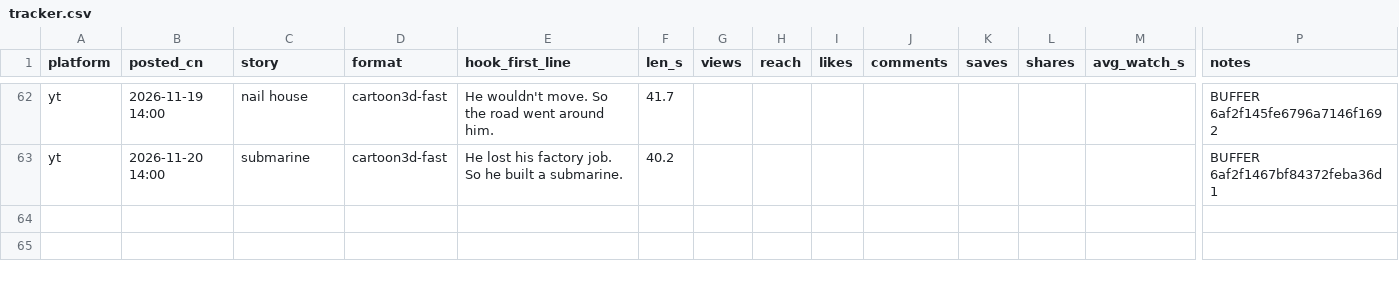
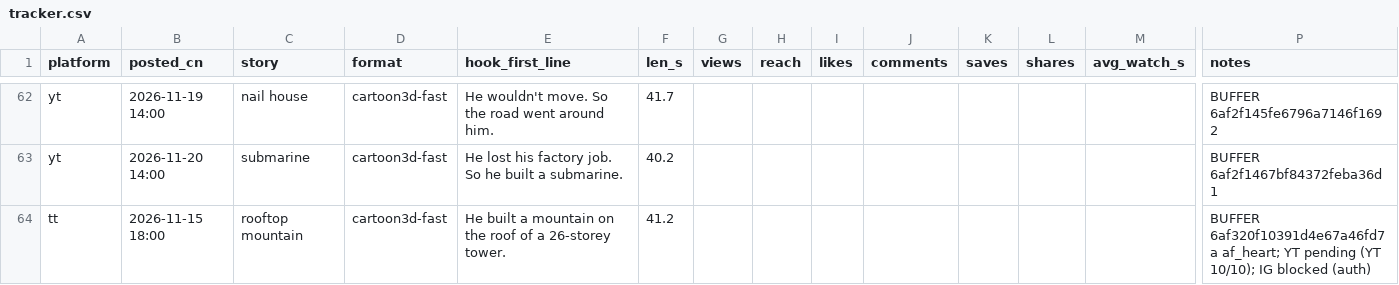
Before and after one commit to kruxvss/laowai-reels, a CSV file: growth/tracker.csv, drawn as a sheet; only a part is shown, gaps mark what is left out; rows hold the shown columns only; the diff names each change by its address in the sheet, - before the commit and + after, or states it on an @@ line.

```diff
--- a/growth/tracker.csv
+++ b/growth/tracker.csv
+row 64: tt | 2026-11-15 18:00 | rooftop mountain | cartoon3d-fast | He built a mountain on the roof of a 26-storey tower. | 41.2 |  |  |  |  |  |  |  | BUFFER 6af320f10391d4e67a46fd7a af_heart; YT pending (YT 10/10); IG blocked (auth)
```
Also changed, not shown: 1 other file.
